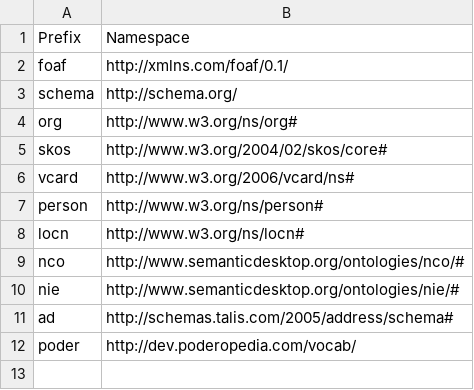
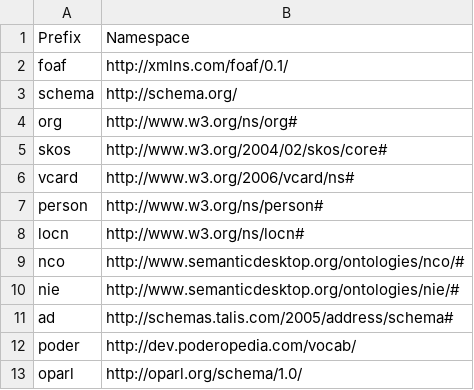
Before and after one commit to popolo-project/popolo-spec, a CSV file: src/data/namespaces.csv, drawn as a sheet.

Commit message:
add oparl to terms

```diff
--- a/src/data/namespaces.csv
+++ b/src/data/namespaces.csv
@@ -12 +12,2 @@ ad,http://schemas.talis.com/2005/address/schema#
 poder,http://dev.poderopedia.com/vocab/
+oparl,http://oparl.org/schema/1.0/
```
Also changed, not shown: 3 other files.
